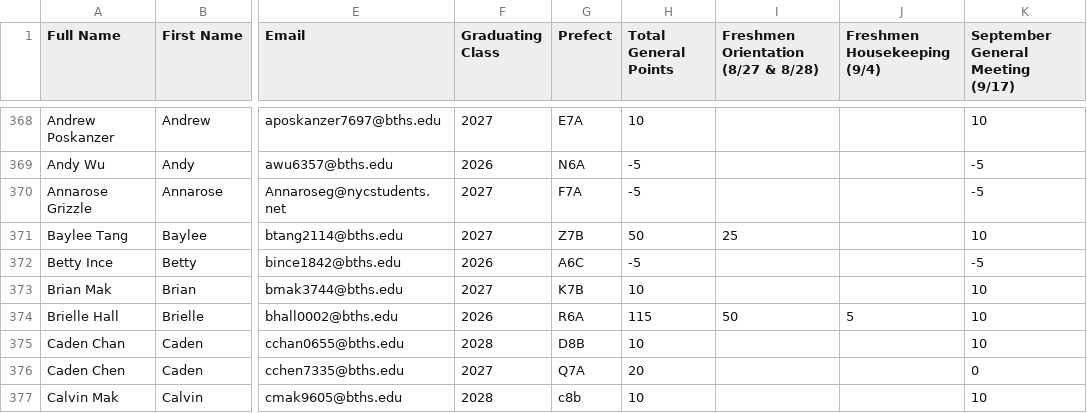
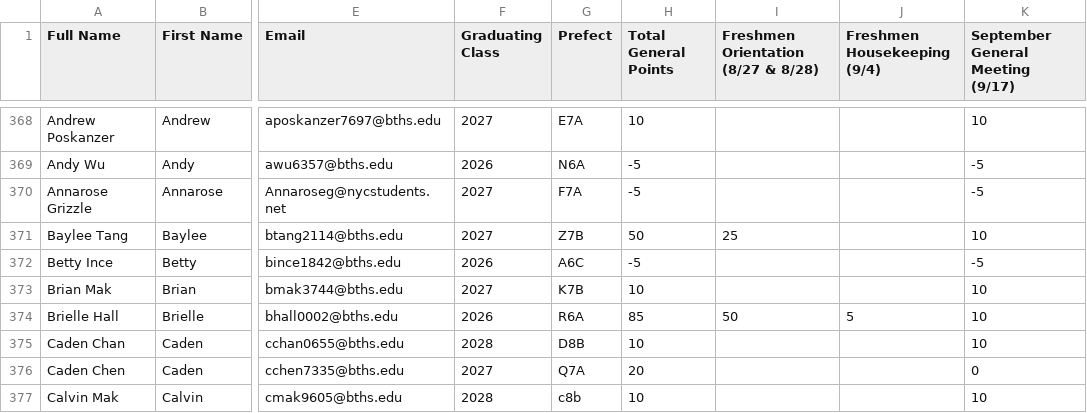
Before and after one commit to BTHS-NHS-Secretaries/bthsnhs.org, a CSV file: members.csv, drawn as a sheet; only a part is shown, gaps mark what is left out; the diff names each change by its address in the sheet, - before the commit and + after, or states it on an @@ line.

Commit message:
Update members.csv

```diff
--- a/members.csv
+++ b/members.csv
-H374 (Total General Points): 115
+H374 (Total General Points): 85
```
